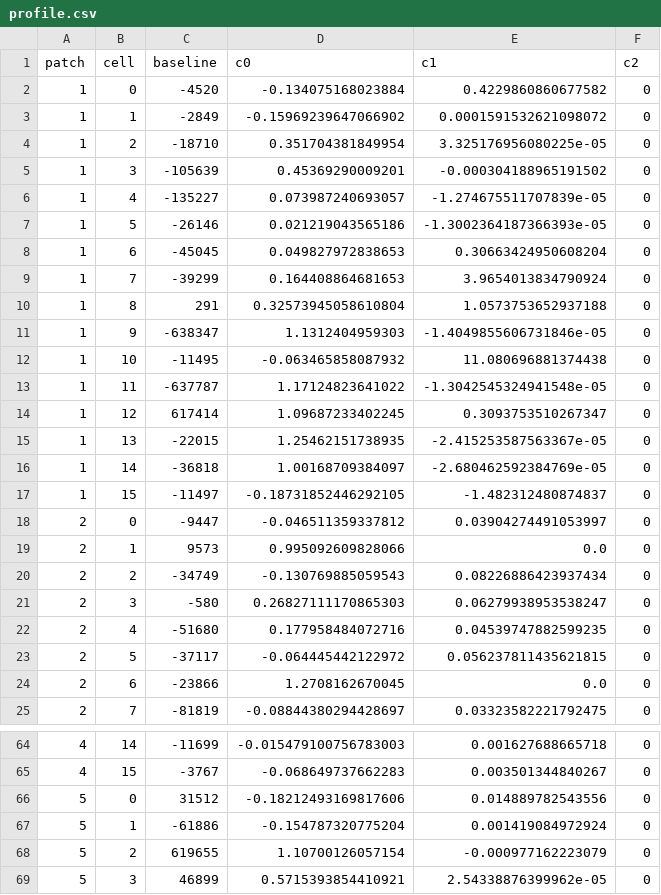
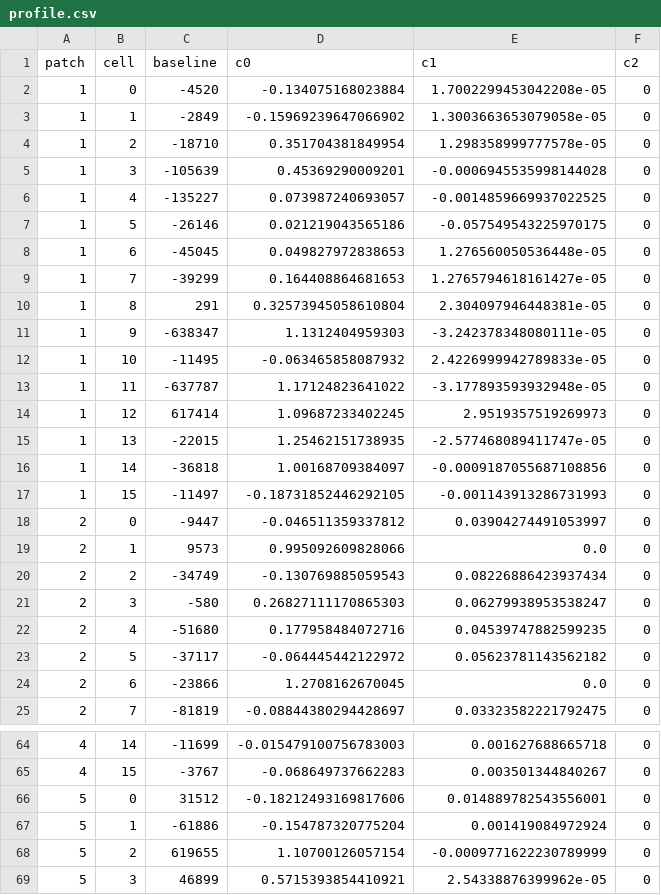
Before and after one commit to t173/skinvis, a CSV file: profile.csv, drawn as a sheet; only a part is shown, gaps mark what is left out; the diff covers the shown part only.

Commit message:
some tweaking of calibration profile

```diff
--- a/profile.csv
+++ b/profile.csv
@@ -1,18 +1,18 @@
 patch,cell,baseline,c0,c1,c2
-1,0,-4520,-0.134075168023884,0.4229860860677582,0
-1,1,-2849,-0.15969239647066902,0.0001591532621098072,0
-1,2,-18710,0.351704381849954,3.325176956080225e-05,0
-1,3,-105639,0.45369290009201,-0.000304188965191502,0
-1,4,-135227,0.073987240693057,-1.274675511707839e-05,0
-1,5,-26146,0.021219043565186,-1.3002364187366393e-05,0
-1,6,-45045,0.049827972838653,0.30663424950608204,0
-1,7,-39299,0.164408864681653,3.9654013834790924,0
-1,8,291,0.32573945058610804,1.0573753652937188,0
-1,9,-638347,1.1312404959303,-1.4049855606731846e-05,0
-1,10,-11495,-0.063465858087932,11.080696881374438,0
-1,11,-637787,1.17124823641022,-1.3042545324941548e-05,0
-1,12,617414,1.09687233402245,0.3093753510267347,0
-1,13,-22015,1.25462151738935,-2.415253587563367e-05,0
-1,14,-36818,1.00168709384097,-2.680462592384769e-05,0
-1,15,-11497,-0.18731852446292105,-1.482312480874837,0
+1,0,-4520,-0.134075168023884,1.7002299453042208e-05,0
+1,1,-2849,-0.15969239647066902,1.3003663653079058e-05,0
+1,2,-18710,0.351704381849954,1.298358999777578e-05,0
+1,3,-105639,0.45369290009201,-0.0006945535998144028,0
+1,4,-135227,0.073987240693057,-0.0014859669937022525,0
+1,5,-26146,0.021219043565186,-0.057549543225970175,0
+1,6,-45045,0.049827972838653,1.276560050536448e-05,0
+1,7,-39299,0.164408864681653,1.2765794618161427e-05,0
+1,8,291,0.32573945058610804,2.304097946448381e-05,0
+1,9,-638347,1.1312404959303,-3.242378348080111e-05,0
+1,10,-11495,-0.063465858087932,2.4226999942789833e-05,0
+1,11,-637787,1.17124823641022,-3.177893593932948e-05,0
+1,12,617414,1.09687233402245,2.9519357519269973,0
+1,13,-22015,1.25462151738935,-2.577468089411747e-05,0
+1,14,-36818,1.00168709384097,-0.0009187055687108856,0
+1,15,-11497,-0.18731852446292105,-0.001143913286731993,0
 2,0,-9447,-0.046511359337812,0.03904274491053997,0
@@ -22,3 +22,3 @@ patch,cell,baseline,c0,c1,c2
 2,4,-51680,0.177958484072716,0.04539747882599235,0
-2,5,-37117,-0.064445442122972,0.056237811435621815,0
+2,5,-37117,-0.064445442122972,0.05623781143562182,0
 2,6,-23866,1.2708162670045,0.0,0
@@ -65,5 +65,5 @@ patch,cell,baseline,c0,c1,c2
 4,15,-3767,-0.068649737662283,0.003501344840267,0
-5,0,31512,-0.18212493169817606,0.014889782543556,0
+5,0,31512,-0.18212493169817606,0.014889782543556001,0
 5,1,-61886,-0.154787320775204,0.001419084972924,0
-5,2,619655,1.10700126057154,-0.000977162223079,0
+5,2,619655,1.10700126057154,-0.0009771622230789999,0
 5,3,46899,0.5715393854410921,2.54338876399962e-05,0
```
Also changed, not shown: 1 edited cell elsewhere in this file.
